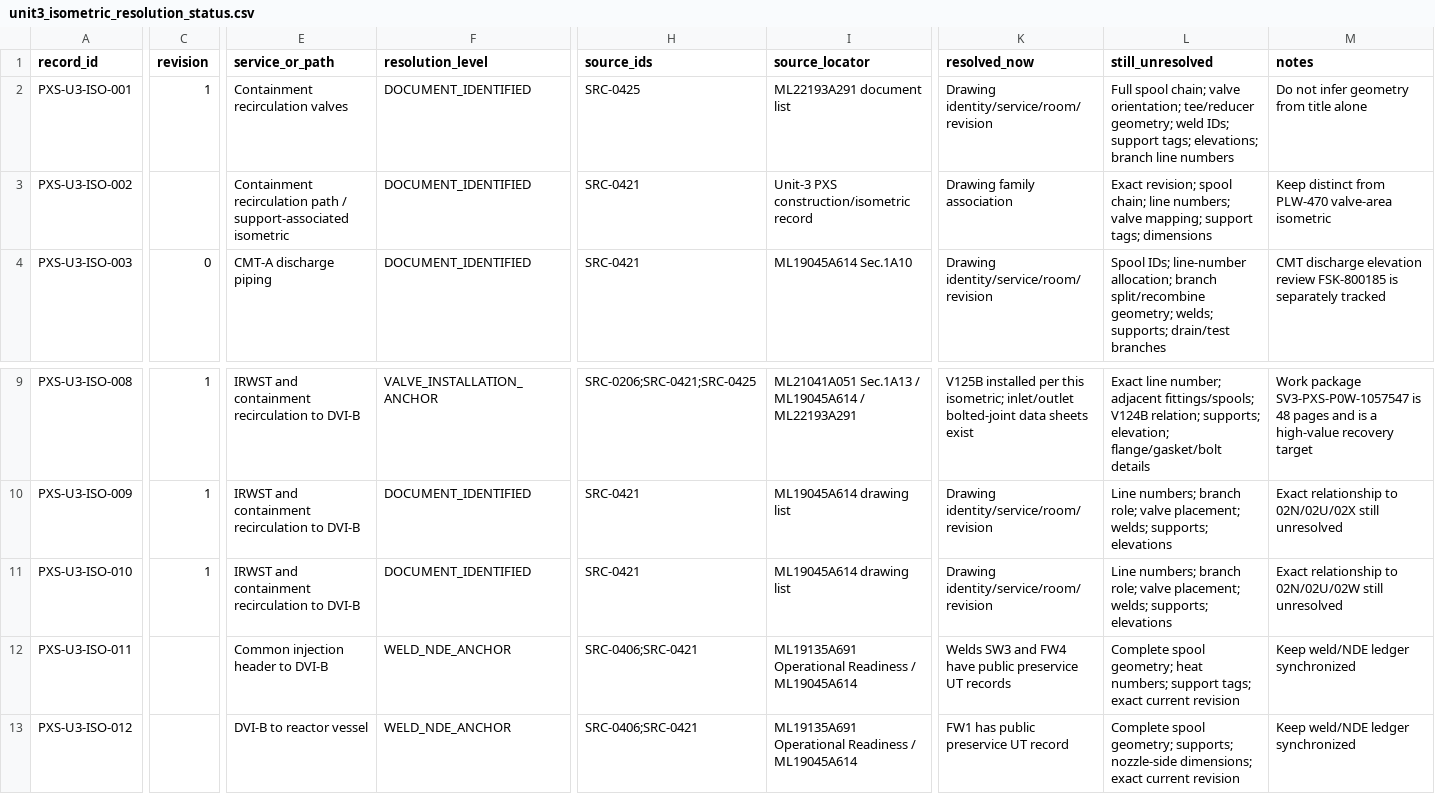
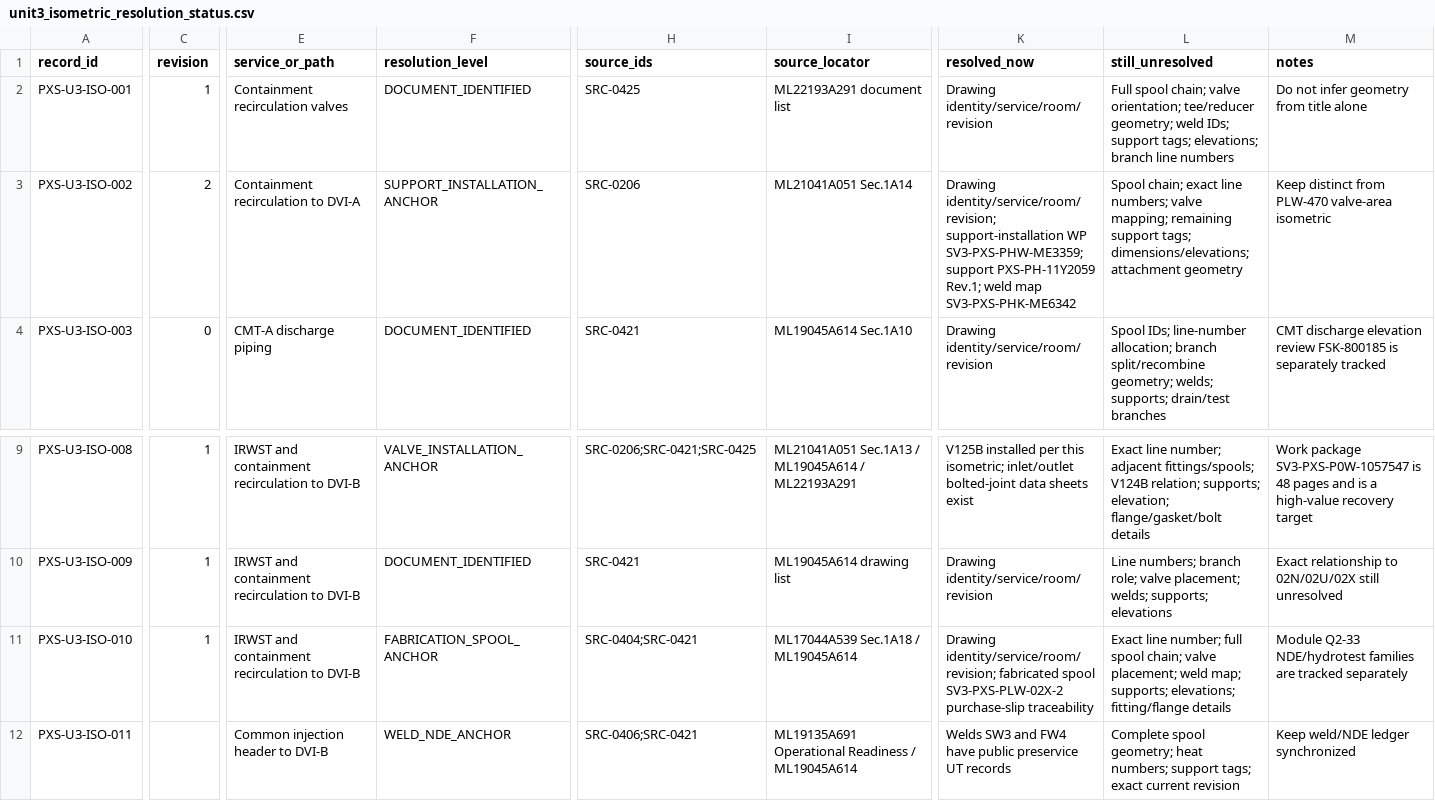
Before and after one commit to VesperCaeli/Westinghouse-ap1000-project, a CSV file: data/systems/PXS/unit3_isometric_resolution_status.csv, drawn as a sheet; only a part is shown, gaps mark what is left out; the shorter side is filled out with more unchanged rows; the diff names each change by its address in the sheet, - before the commit and + after, or states it on an @@ line.

Commit message:
WP-04: deepen PLW-01H and PLW-02X resolution status

```diff
--- a/data/systems/PXS/unit3_isometric_resolution_status.csv
+++ b/data/systems/PXS/unit3_isometric_resolution_status.csv
-C3 (revision): (empty)
+C3 (revision): 2
-E3 (service_or_path): Containment recirculation path / support-associated isometric
+E3 (service_or_path): Containment recirculation to DVI-A
-F3 (resolution_level): DOCUMENT_IDENTIFIED
+F3 (resolution_level): SUPPORT_INSTALLATION_ANCHOR
-H3 (source_ids): SRC-0421
+H3 (source_ids): SRC-0206
-I3 (source_locator): Unit-3 PXS construction/isometric record
+I3 (source_locator): ML21041A051 Sec.1A14
-K3 (resolved_now): Drawing family association
+K3 (resolved_now): Drawing identity/service/room/revision; support-installation WP SV3-PXS-PHW-ME3359; support PXS-PH-11Y2059 Rev.1; weld map SV3-PXS-PHK-ME6342
-L3 (still_unresolved): Exact revision; spool chain; line numbers; valve mapping; support tags; dimensions
+L3 (still_unresolved): Spool chain; exact line numbers; valve mapping; remaining support tags; dimensions/elevations; attachment geometry
-F11 (resolution_level): DOCUMENT_IDENTIFIED
+F11 (resolution_level): FABRICATION_SPOOL_ANCHOR
-H11 (source_ids): SRC-0421
+H11 (source_ids): SRC-0404;SRC-0421
-I11 (source_locator): ML19045A614 drawing list
+I11 (source_locator): ML17044A539 Sec.1A18 / ML19045A614
-K11 (resolved_now): Drawing identity/service/room/revision
+K11 (resolved_now): Drawing identity/service/room/revision; fabricated spool SV3-PXS-PLW-02X-2 purchase-slip traceability
-L11 (still_unresolved): Line numbers; branch role; valve placement; welds; supports; elevations
+L11 (still_unresolved): Exact line number; full spool chain; valve placement; weld map; supports; elevations; fitting/flange details
-M11 (notes): Exact relationship to 02N/02U/02W still unresolved
+M11 (notes): Module Q2-33 NDE/hydrotest families are tracked separately
```
